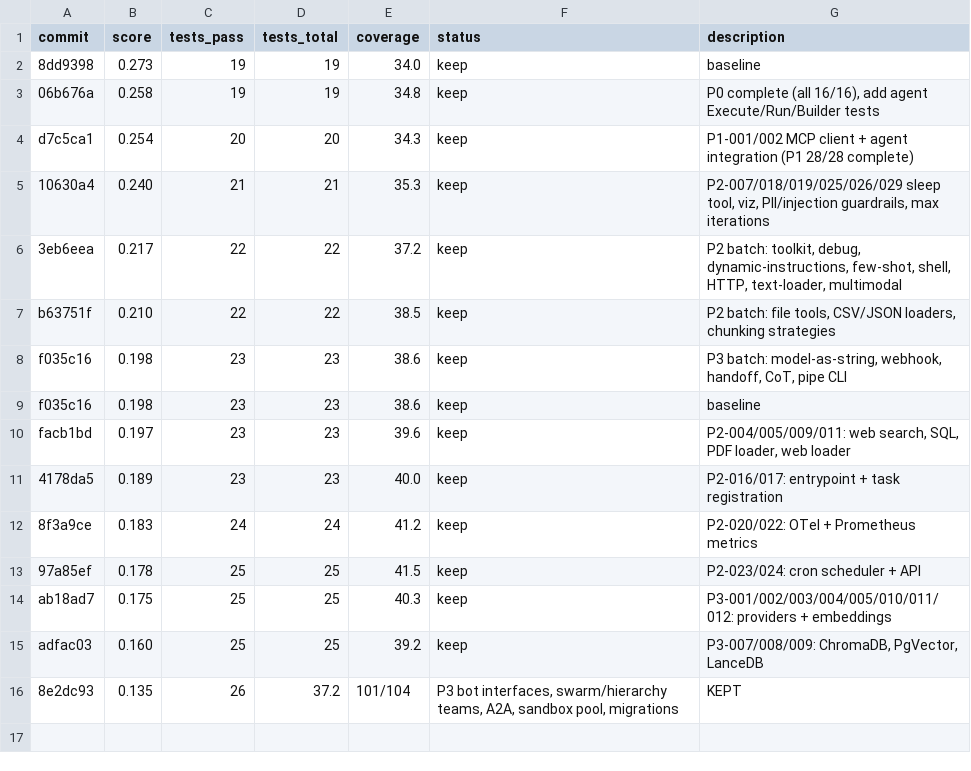
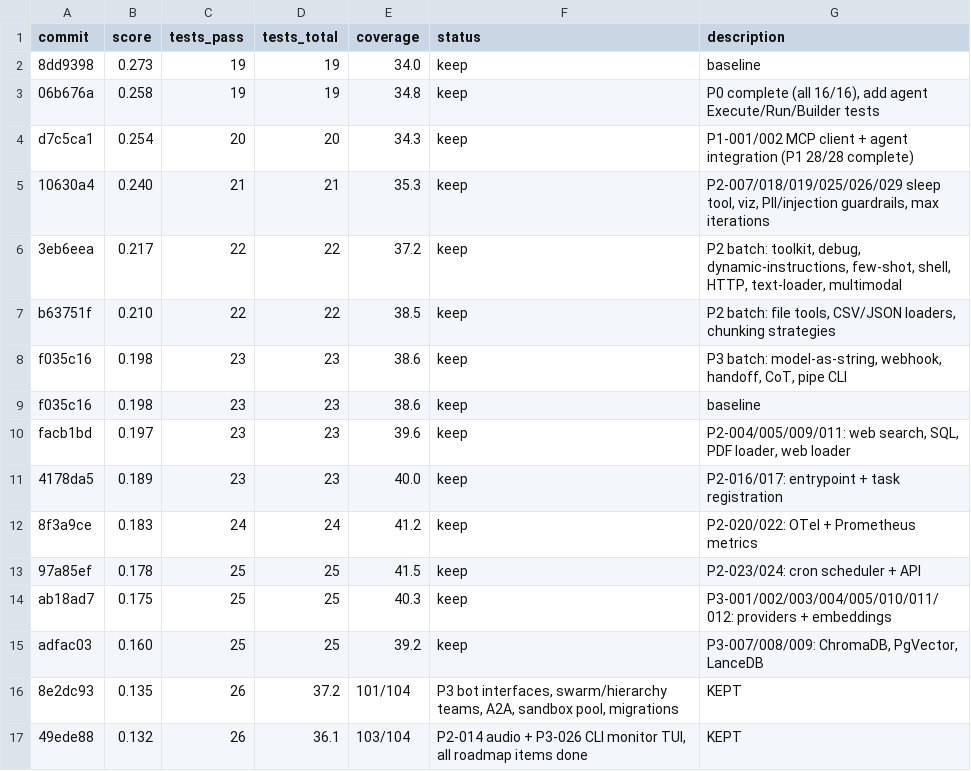
Before and after one commit to spawn08/chronos, a TSV file: autoresearch/results.tsv, drawn as a sheet.

Commit message:
Record iteration 8 results: score 0.132, 103/104 items

```diff
--- a/autoresearch/results.tsv
+++ b/autoresearch/results.tsv
@@ -16 +16,2 @@ adfac03	0.160	25	25	39.2	keep	P3-007/008/009: ChromaDB, PgVector, LanceDB
 8e2dc93	0.135	26	37.2	101/104	P3 bot interfaces, swarm/hierarchy teams, A2A, sandbox pool, migrations	KEPT
+49ede88	0.132	26	36.1	103/104	P2-014 audio + P3-026 CLI monitor TUI, all roadmap items done	KEPT
```
